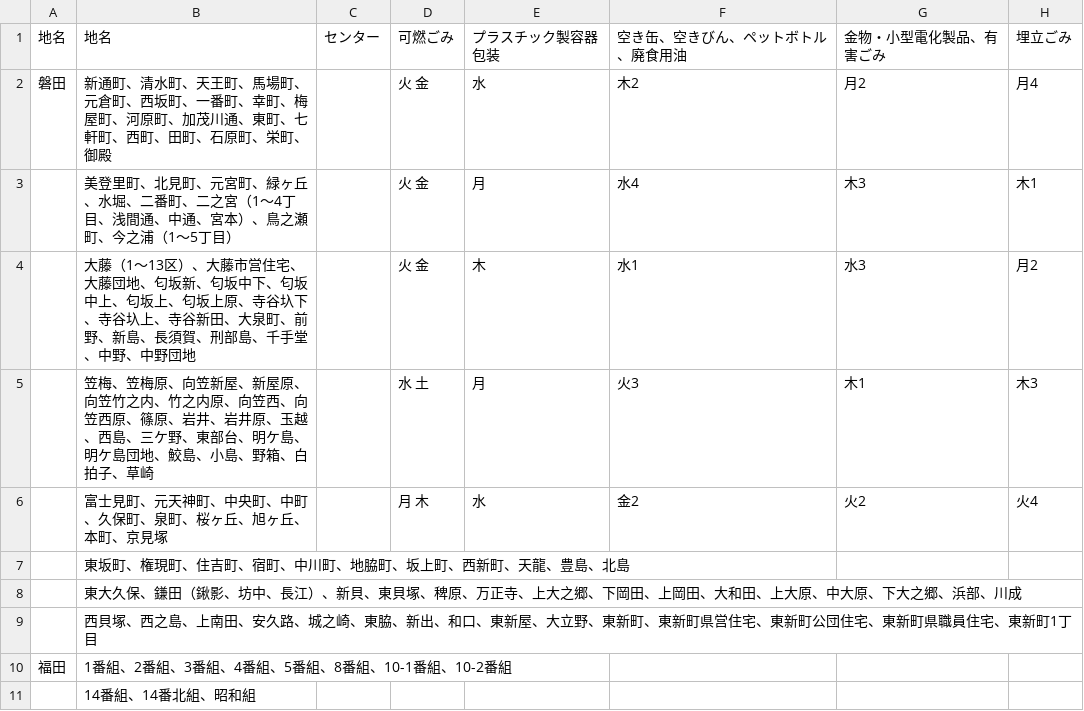
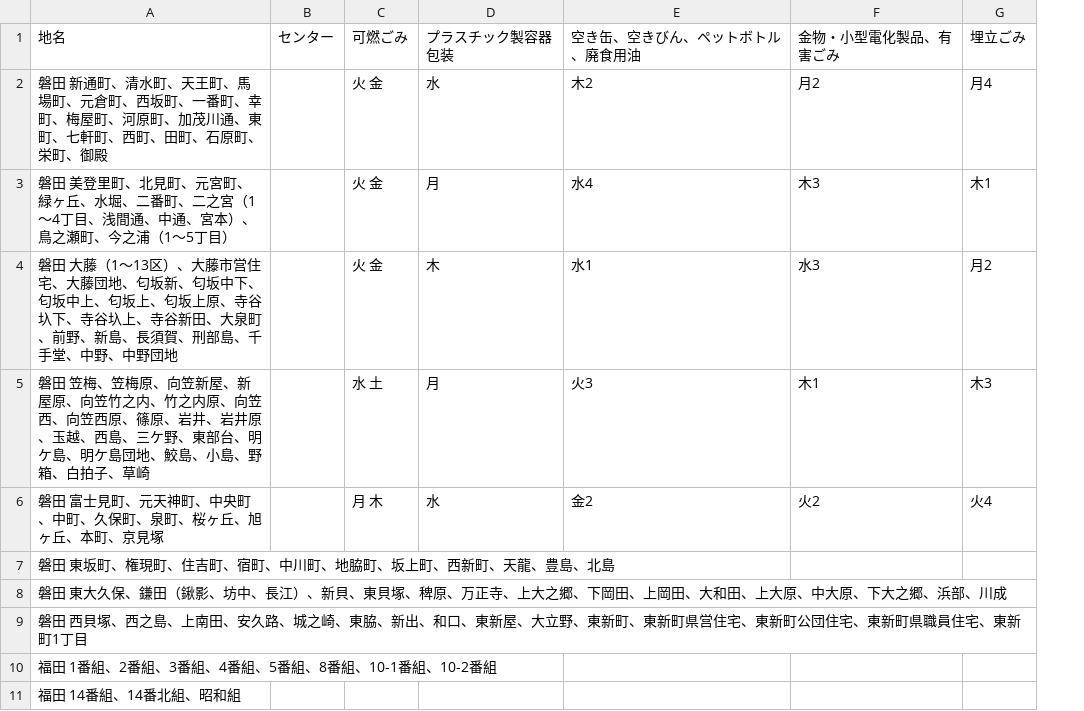
Before and after one commit to sipk/5374, a CSV file: data/area_days.csv, drawn as a sheet; only a part is shown; removed rows and columns are numbered as before the commit, all else as after; the diff names each change by its address in the sheet, - before the commit and + after, or states it on an @@ line.

Commit message:
update: 区対応、area_days.csv

```diff
--- a/data/area_days.csv
+++ b/data/area_days.csv
-column A, rows 1-10: 地名 | 磐田 |  |  |  |  |  |  |  | 福田
-column B, rows 1-11: 地名 | 新通町、清水町、天王町、馬場町、元倉町、西坂町、一番町、幸町、梅屋町、河原町、加茂川通、東町、七軒町、西町、田町、石原町、栄町、御殿 | 美登里町、北見町、元宮町、緑ヶ丘、水堀、二番町、二之宮（1～4丁目、浅間通、中通、宮本）、鳥之瀬町、今之浦（1～5丁目） | 大藤（1～13区）、大藤市営住宅、大藤団地、匂坂新、匂坂中下、匂坂中上、匂坂上、匂坂上原、寺谷圦下、寺谷圦上、寺谷新田、大泉町、前野、新島、長須賀、刑部島、千手堂、中野、中野団地 | 笠梅、笠梅原、向笠新屋、新屋原、向笠竹之内、竹之内原、向笠西、向笠西原、篠原、岩井、岩井原、玉越、西島、三ケ野、東部台、明ケ島、明ケ島団地、鮫島、小島、野箱、白拍子、草崎 | 富士見町、元天神町、中央町、中町、久保町、泉町、桜ヶ丘、旭ヶ丘、本町、京見塚 | 東坂町、権現町、住吉町、宿町、中川町、地脇町、坂上町、西新町、天龍、豊島、北島 | 東大久保、鎌田（鍬影、坊中、長江）、新貝、東貝塚、稗原、万正寺、上大之郷、下岡田、上岡田、大和田、上大原、中大原、下大之郷、浜部、川成 | 西貝塚、西之島、上南田、安久路、城之崎、東脇、新出、和口、東新屋、大立野、東新町、東新町県営住宅、東新町公団住宅、東新町県職員住宅、東新町1丁目 | 1番組、2番組、3番組、4番組、5番組、8番組、10-1番組、10-2番組 | 14番組、14番北組、昭和組
+column A, rows 1-11: 地名 | 磐田 新通町、清水町、天王町、馬場町、元倉町、西坂町、一番町、幸町、梅屋町、河原町、加茂川通、東町、七軒町、西町、田町、石原町、栄町、御殿 | 磐田 美登里町、北見町、元宮町、緑ヶ丘、水堀、二番町、二之宮（1～4丁目、浅間通、中通、宮本）、鳥之瀬町、今之浦（1～5丁目） | 磐田 大藤（1～13区）、大藤市営住宅、大藤団地、匂坂新、匂坂中下、匂坂中上、匂坂上、匂坂上原、寺谷圦下、寺谷圦上、寺谷新田、大泉町、前野、新島、長須賀、刑部島、千手堂、中野、中野団地 | 磐田 笠梅、笠梅原、向笠新屋、新屋原、向笠竹之内、竹之内原、向笠西、向笠西原、篠原、岩井、岩井原、玉越、西島、三ケ野、東部台、明ケ島、明ケ島団地、鮫島、小島、野箱、白拍子、草崎 | 磐田 富士見町、元天神町、中央町、中町、久保町、泉町、桜ヶ丘、旭ヶ丘、本町、京見塚 | 磐田 東坂町、権現町、住吉町、宿町、中川町、地脇町、坂上町、西新町、天龍、豊島、北島 | 磐田 東大久保、鎌田（鍬影、坊中、長江）、新貝、東貝塚、稗原、万正寺、上大之郷、下岡田、上岡田、大和田、上大原、中大原、下大之郷、浜部、川成 | 磐田 西貝塚、西之島、上南田、安久路、城之崎、東脇、新出、和口、東新屋、大立野、東新町、東新町県営住宅、東新町公団住宅、東新町県職員住宅、東新町1丁目 | 福田 1番組、2番組、3番組、4番組、5番組、8番組、10-1番組、10-2番組 | 福田 14番組、14番北組、昭和組
```
